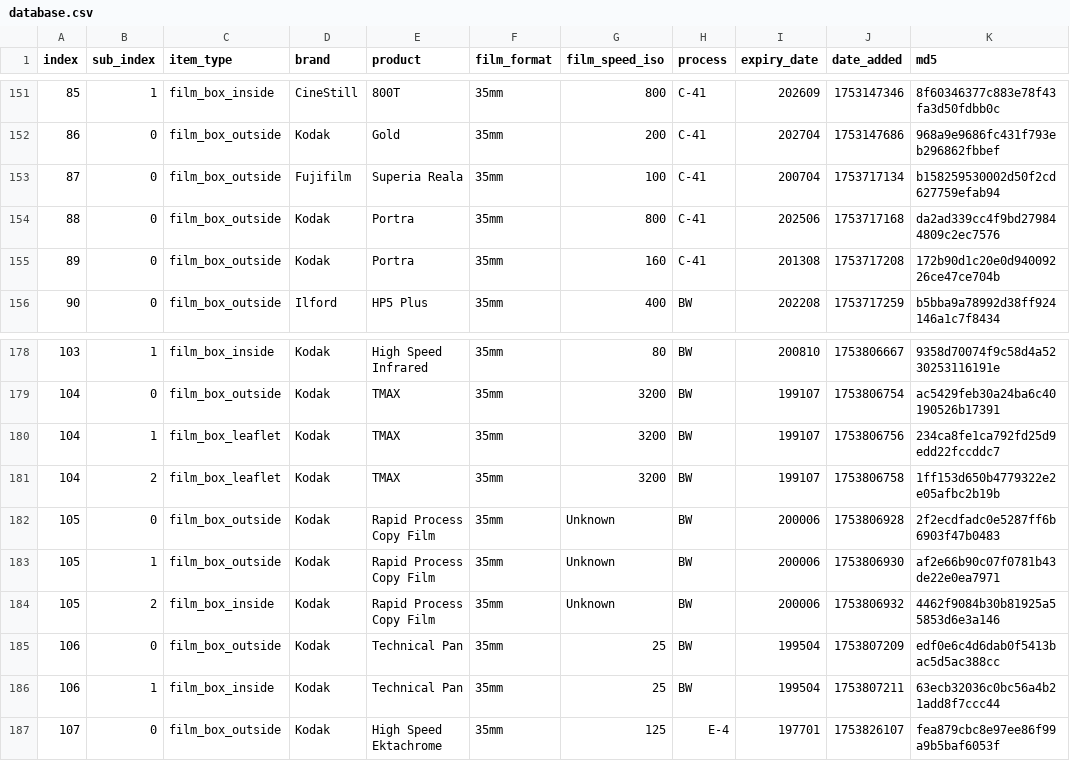
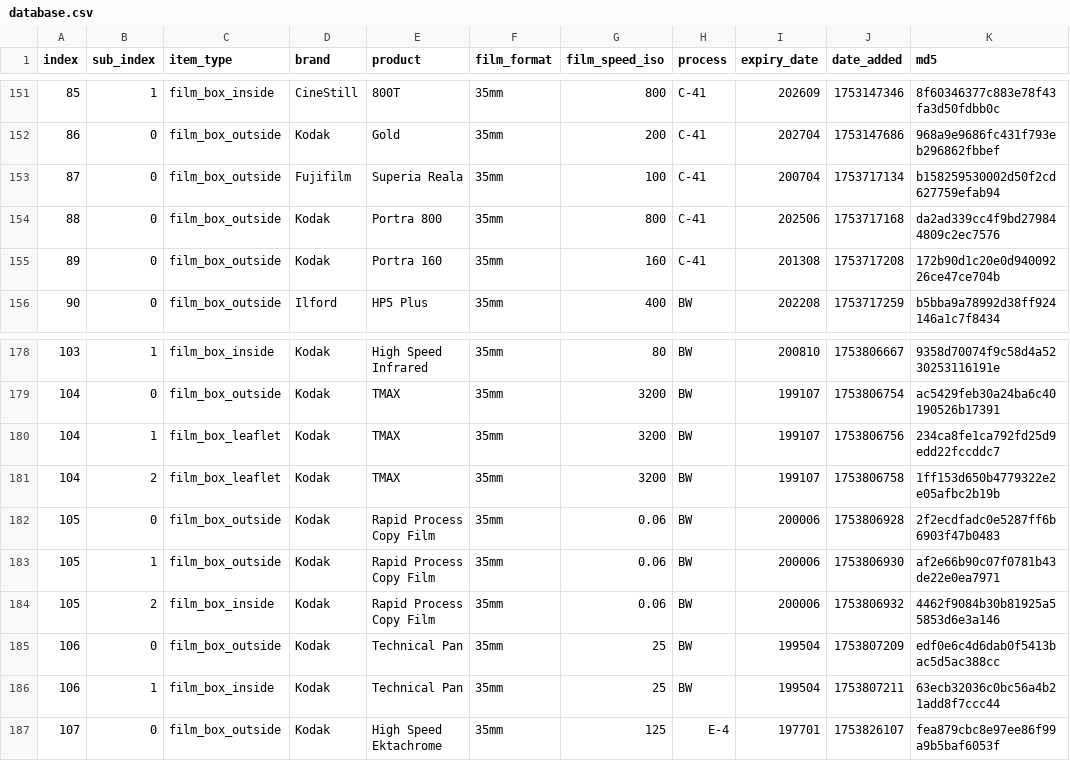
Before and after one commit to dekuNukem/Film-Packaging, a CSV file: film_packaging/database.csv, drawn as a sheet; only a part is shown, gaps mark what is left out; the diff names each change by its address in the sheet, - before the commit and + after, or states it on an @@ line.

```diff
--- a/film_packaging/database.csv
+++ b/film_packaging/database.csv
-E154 (product): Portra
+E154 (product): Portra 800
-E155 (product): Portra
+E155 (product): Portra 160
-G182:G184 (film_speed_iso): Unknown
+G182:G184 (film_speed_iso): 0.06
```
Also changed, not shown: 5 other files.
